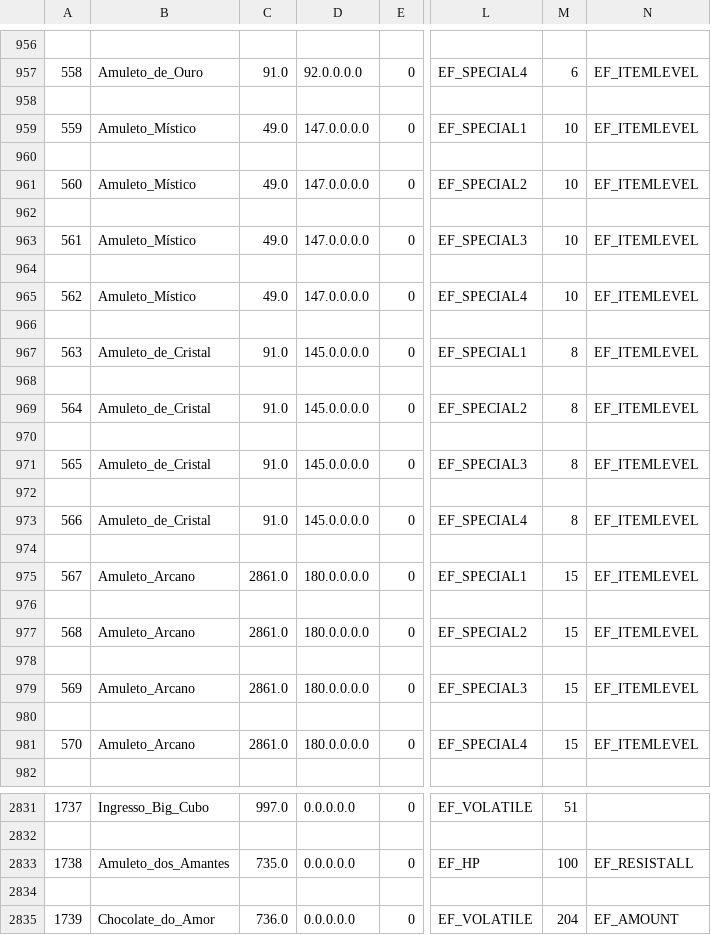
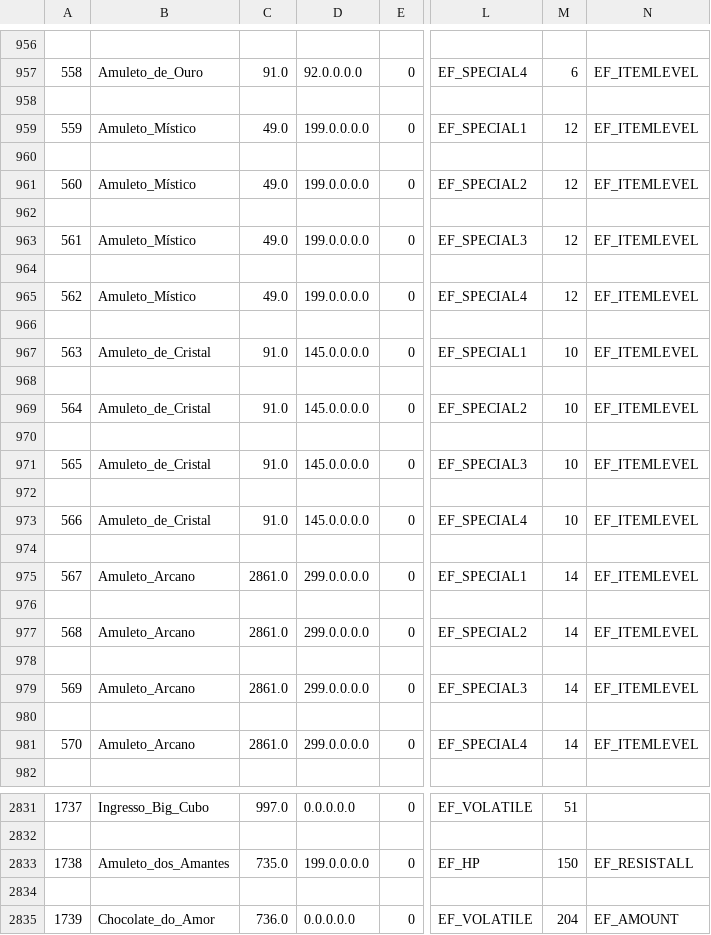
Before and after one commit to marcomyth/w2pp-OpenWYD, a CSV file: Release/Common/ItemList.csv, drawn as a sheet; only a part is shown, gaps mark what is left out; the diff covers the shown part only; the diff names each change by its address in the sheet, - before the commit and + after, or states it on an @@ line.

```diff
--- a/Release/Common/ItemList.csv
+++ b/Release/Common/ItemList.csv
-D959: 147.0.0.0.0
+D959: 199.0.0.0.0
-M959: 10
+M959: 12
-D961: 147.0.0.0.0
+D961: 199.0.0.0.0
-M961: 10
+M961: 12
-D963: 147.0.0.0.0
+D963: 199.0.0.0.0
-M963: 10
+M963: 12
-D965: 147.0.0.0.0
+D965: 199.0.0.0.0
-M965: 10
+M965: 12
-M967: 8
+M967: 10
-M969: 8
+M969: 10
-M971: 8
+M971: 10
-M973: 8
+M973: 10
-D975: 180.0.0.0.0
+D975: 299.0.0.0.0
-M975: 15
+M975: 14
-D977: 180.0.0.0.0
+D977: 299.0.0.0.0
-M977: 15
+M977: 14
-D979: 180.0.0.0.0
+D979: 299.0.0.0.0
-M979: 15
+M979: 14
-D981: 180.0.0.0.0
+D981: 299.0.0.0.0
-M981: 15
+M981: 14
-D2833: 0.0.0.0.0
+D2833: 199.0.0.0.0
-M2833: 100
+M2833: 150
```
Also changed, not shown: 26 edited cells elsewhere in this file, 25 other files.
